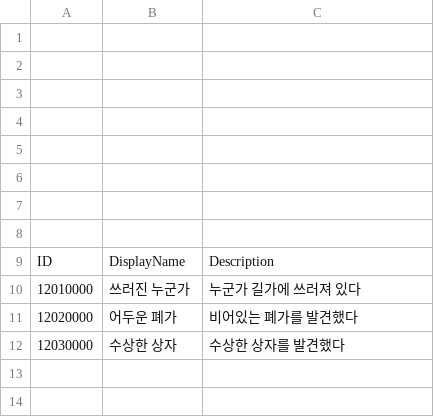
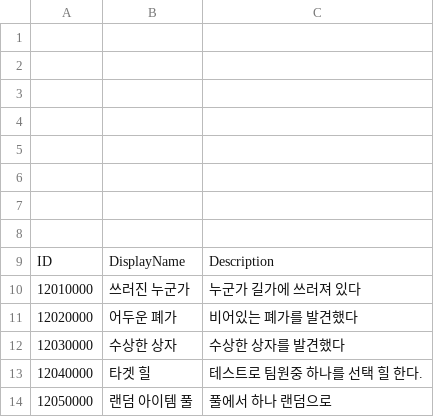
Before and after one commit to Dost-Released-Project/Bond, a TSV file: Assets/Data/TSV/EventData.tsv, drawn as a sheet; the diff names each change by its address in the sheet, - before the commit and + after, or states it on an @@ line.

```diff
--- a/Assets/Data/TSV/EventData.tsv
+++ b/Assets/Data/TSV/EventData.tsv
+row 13: 12040000 | 타겟 힐 | 테스트로 팀원중 하나를 선택 힐 한다.
+row 14: 12050000 | 랜덤 아이템 풀 | 풀에서 하나 랜덤으로
```
Also changed, not shown: Assets/Data/TSV/EventChoice.tsv, Assets/Data/TSV/MonsterGroup.tsv, 46 other files.
